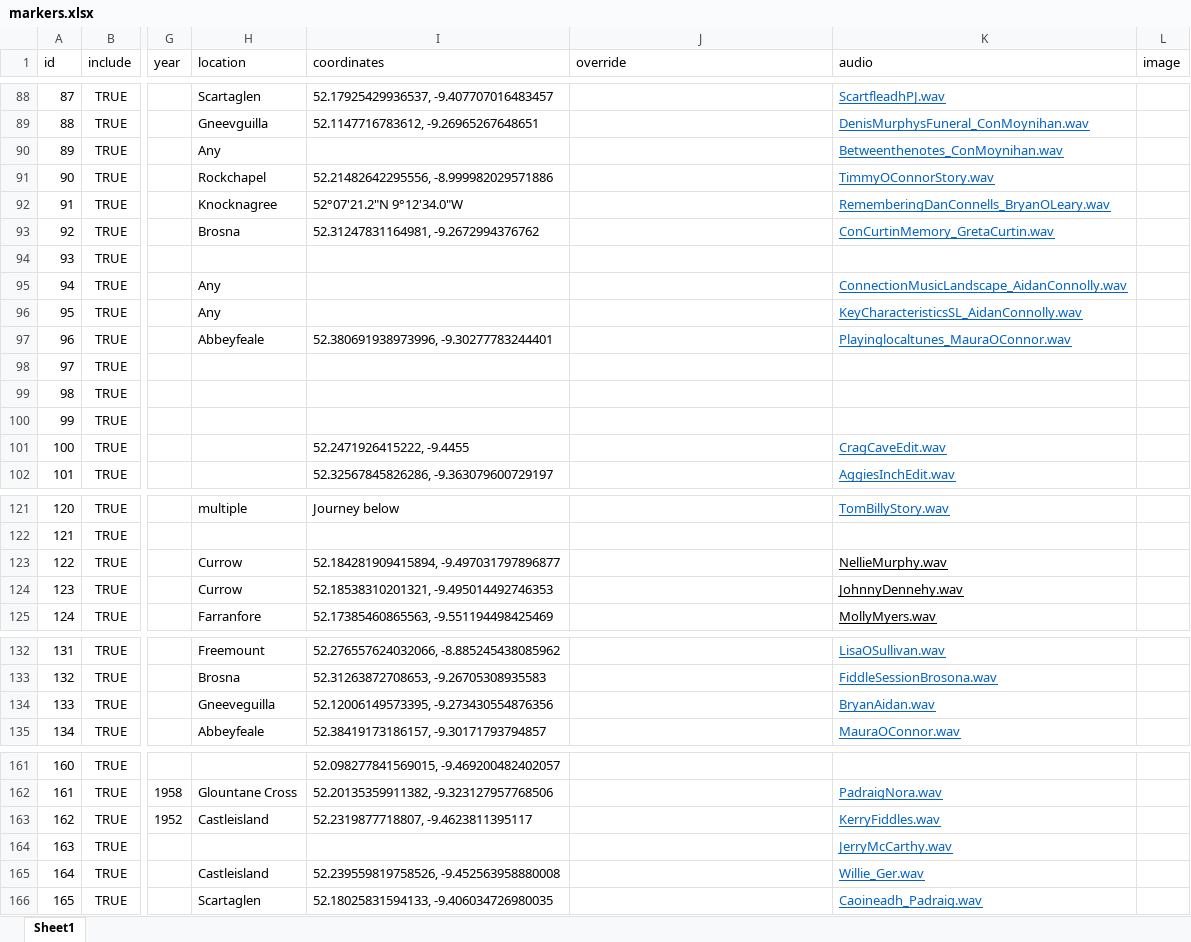
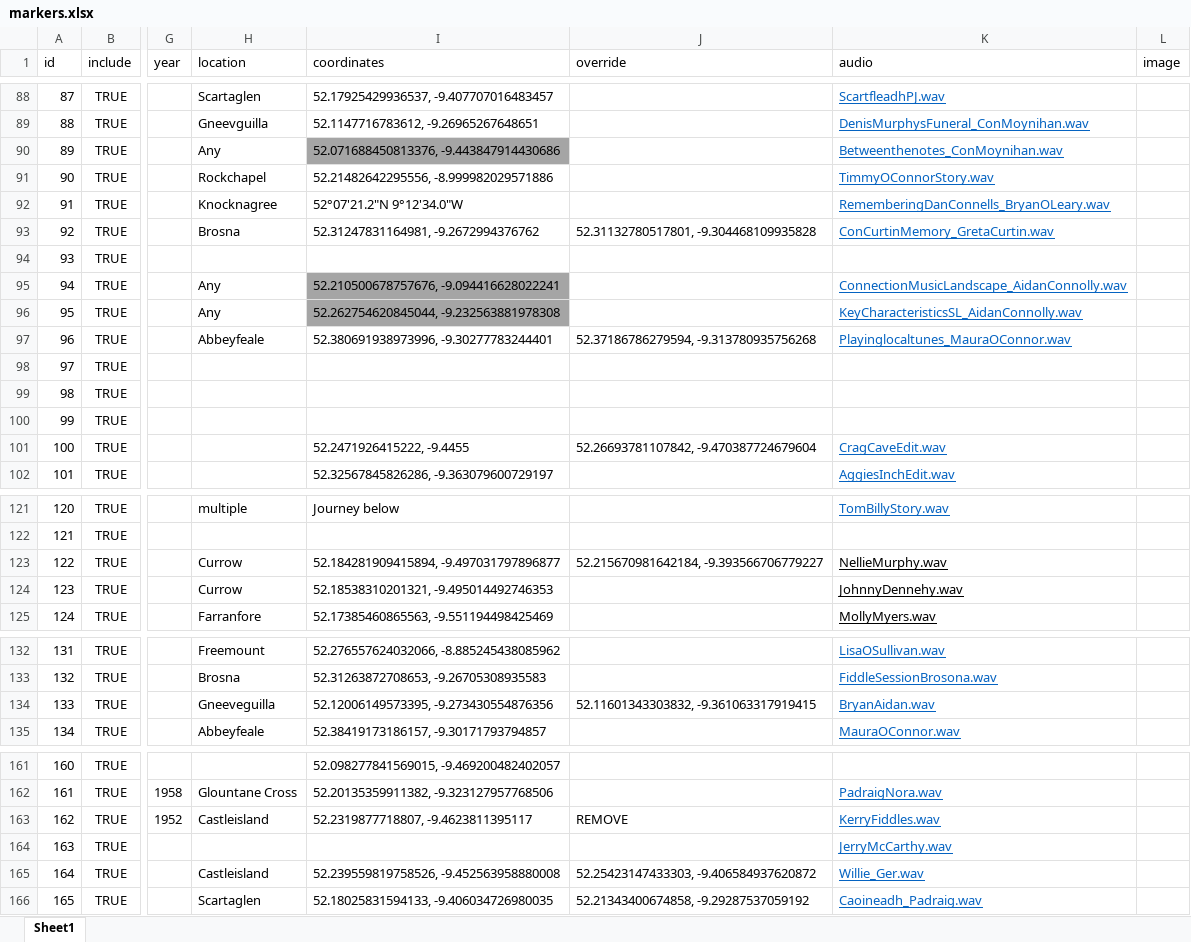
Before and after one commit to MTUCSM/VISTA-SLMT-Web-Map, an Excel workbook: data/markers.xlsx, sheet Sheet1, drawn as a sheet; only a part is shown, gaps mark what is left out; values as stored, in another font and other column widths than the file's, no borders; the diff names each change by its address in the sheet, - before the commit and + after, or states it on an @@ line.

Commit message:
Handed Down Demo
Updated markers + override coordinates

```diff
--- a/data/markers.xlsx (sheet Sheet1)
+++ b/data/markers.xlsx (sheet Sheet1)
-I90 (coordinates): (empty)
+I90 (coordinates): 52.071688450813376, -9.443847914430686
-I90 fill: none
+I90 fill: #A5A5A5
-J93 (override): (empty)
+J93 (override): 52.31132780517801, -9.304468109935828
-I95 (coordinates): (empty)
+I95 (coordinates): 52.210500678757676, -9.094416628022241
-I95:I96 fill: none
+I95:I96 fill: #A5A5A5
-I96 (coordinates): (empty)
+I96 (coordinates): 52.262754620845044, -9.232563881978308
-J97 (override): (empty)
+J97 (override): 52.37186786279594, -9.313780935756268
-J101 (override): (empty)
+J101 (override): 52.26693781107842, -9.470387724679604
-J123 (override): (empty)
+J123 (override): 52.215670981642184, -9.393566706779227
-J134 (override): (empty)
+J134 (override): 52.11601343303832, -9.361063317919415
-J163 (override): (empty)
+J163 (override): REMOVE
-J165 (override): (empty)
+J165 (override): 52.25423147433303, -9.406584937620872
-J166 (override): (empty)
+J166 (override): 52.21343400674858, -9.29287537059192
```
Also changed, not shown: 5 other files.
